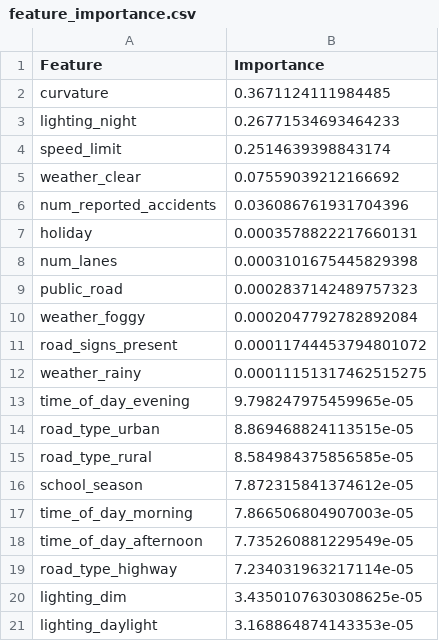
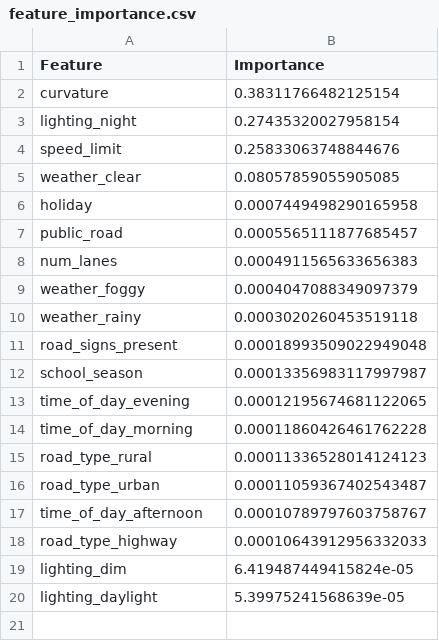
Before and after one commit to lorenzoPeluso04/SafeDrive, a CSV file: Results/feature_importance.csv, drawn as a sheet.

```diff
--- a/Results/feature_importance.csv
+++ b/Results/feature_importance.csv
@@ -1,21 +1,20 @@
 Feature,Importance
-curvature,0.3671124111984485
-lighting_night,0.26771534693464233
-speed_limit,0.2514639398843174
-weather_clear,0.07559039212166692
-num_reported_accidents,0.036086761931704396
-holiday,0.0003578822217660131
-num_lanes,0.0003101675445829398
-public_road,0.0002837142489757323
-weather_foggy,0.0002047792782892084
-road_signs_present,0.00011744453794801072
-weather_rainy,0.00011151317462515275
-time_of_day_evening,9.798247975459965e-05
-road_type_urban,8.869468824113515e-05
-road_type_rural,8.584984375856585e-05
-school_season,7.872315841374612e-05
-time_of_day_morning,7.866506804907003e-05
-time_of_day_afternoon,7.735260881229549e-05
-road_type_highway,7.234031963217114e-05
-lighting_dim,3.4350107630308625e-05
-lighting_daylight,3.168864874143353e-05
+curvature,0.38311766482125154
+lighting_night,0.27435320027958154
+speed_limit,0.25833063748844676
+weather_clear,0.08057859055905085
+holiday,0.0007449498290165958
+public_road,0.0005565111877685457
+num_lanes,0.0004911565633656383
+weather_foggy,0.0004047088349097379
+weather_rainy,0.0003020260453519118
+road_signs_present,0.00018993509022949048
+school_season,0.00013356983117997987
+time_of_day_evening,0.00012195674681122065
+time_of_day_morning,0.00011860426461762228
+road_type_rural,0.00011336528014124123
+road_type_urban,0.00011059367402543487
+time_of_day_afternoon,0.00010789797603758767
+road_type_highway,0.00010643912956332033
+lighting_dim,6.419487449415824e-05
+lighting_daylight,5.39975241568639e-05
```
Also changed, not shown: 14 other files.
